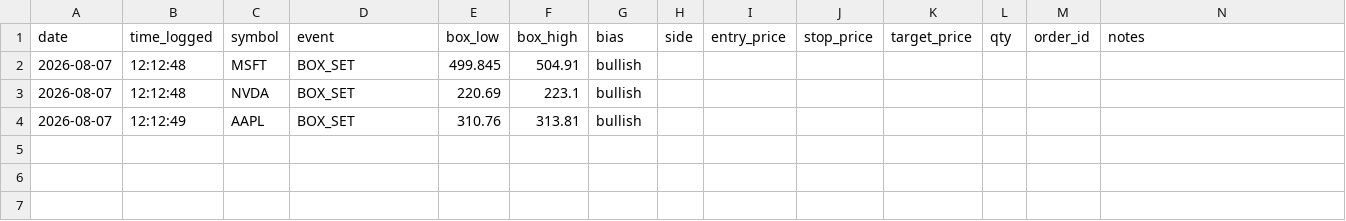
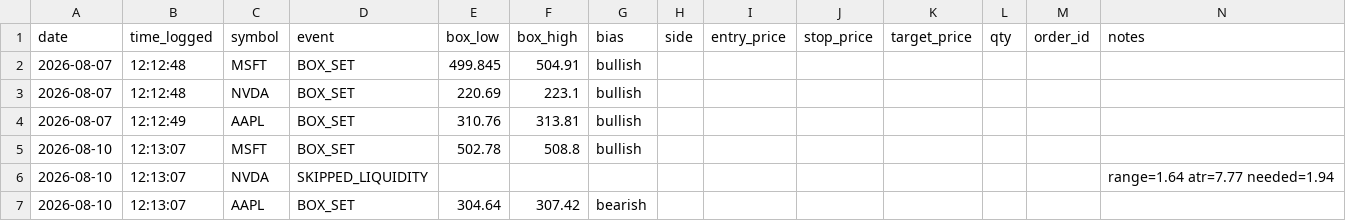
Before and after one commit to bradfx01/orb-trading-bot, a CSV file: orb_trade_log.csv, drawn as a sheet; the diff names each change by its address in the sheet, - before the commit and + after, or states it on an @@ line.

Commit message:
Update trade log

```diff
--- a/orb_trade_log.csv
+++ b/orb_trade_log.csv
+row 5: 2026-08-10 | 12:13:07 | MSFT | BOX_SET | 502.78 | 508.8 | bullish
+row 6: 2026-08-10 | 12:13:07 | NVDA | SKIPPED_LIQUIDITY |  |  |  |  |  |  |  |  |  | range=1.64 atr=7.77 needed=1.94
+row 7: 2026-08-10 | 12:13:07 | AAPL | BOX_SET | 304.64 | 307.42 | bearish
```
